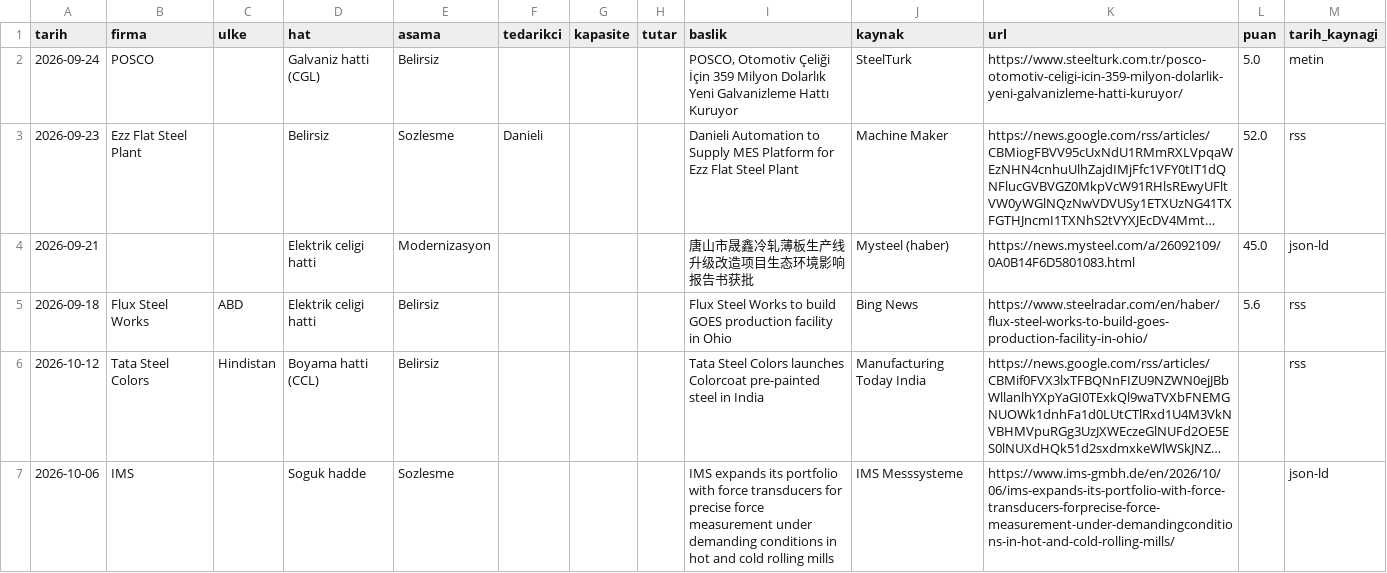
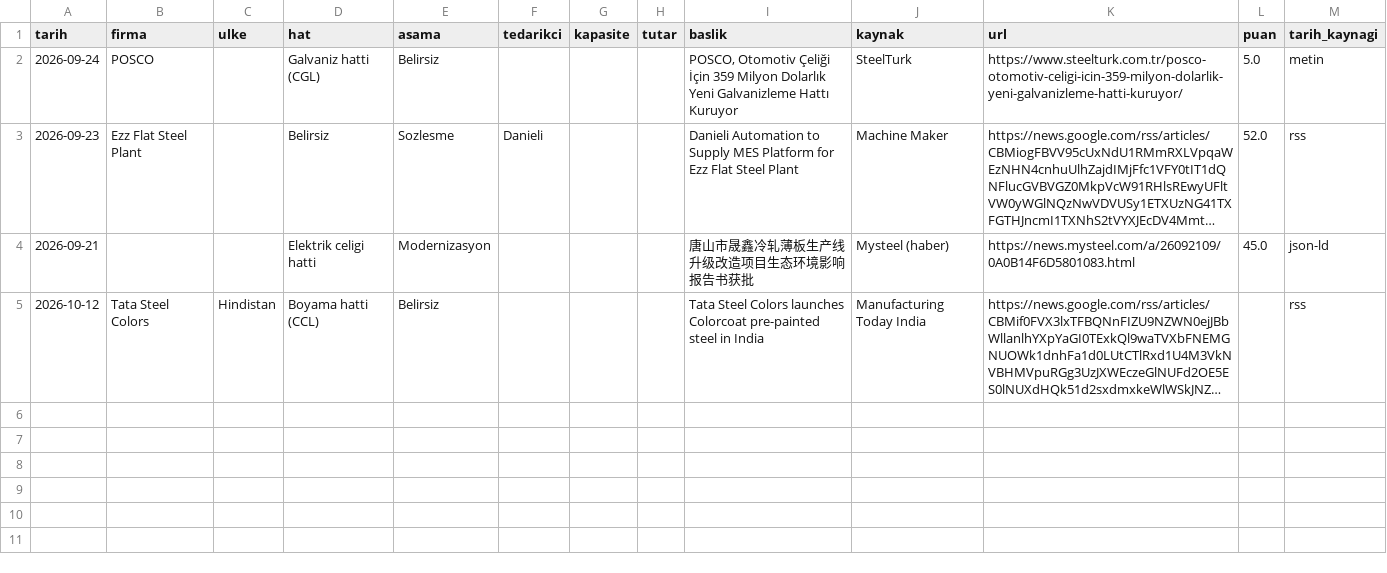
Before and after one commit to zaceby14/sogukradar, a CSV file: out/deneme_hafta_2026-W45.csv, drawn as a sheet; long unchanged cells end in …; the diff names each change by its address in the sheet, - before the commit and + after, or states it on an @@ line.

```diff
--- a/out/deneme_hafta_2026-W45.csv
+++ b/out/deneme_hafta_2026-W45.csv
-row 5: 2026-09-18 | Flux Steel Works | ABD | Elektrik celigi hatti | Belirsiz |  |  |  | Flux Steel Works to build GOES production facility in Ohio | Bing News | https://www.steelradar.com/en/haber/flux-steel-works-to-build-goes-production-facility-in-ohio/ | 5.6 | rss
-row 7: 2026-10-06 | IMS |  | Soguk hadde | Sozlesme |  |  |  | IMS expands its portfolio with force transducers for precise force measurement under demanding conditions in hot and cold rolling mills | IMS Messsysteme | https://www.ims-gmbh.de/en/2026/10/06/ims-expands-its-portfolio-with-force-transducers-forprecise-force-measurement-under-demandingconditions-in-hot-and-cold-rolling-mills/ |  | json-ld
```
Also changed, not shown: out/hafta_2026-W45.csv, 11 other files.
